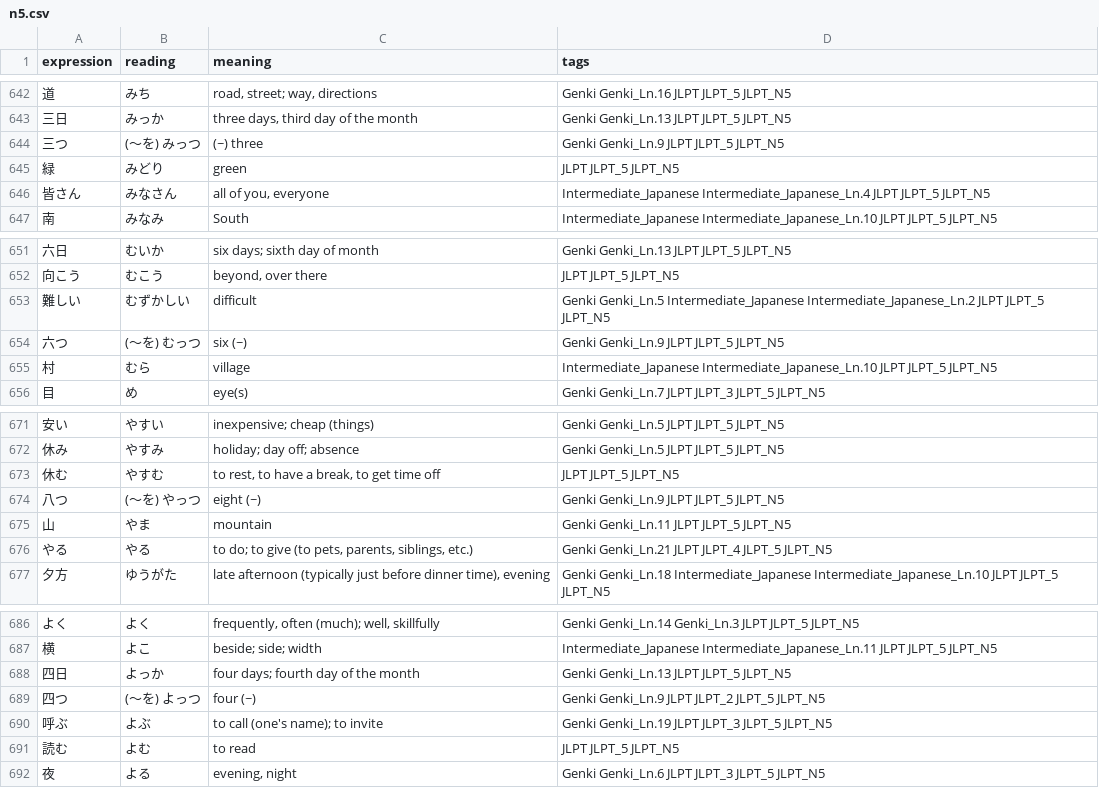
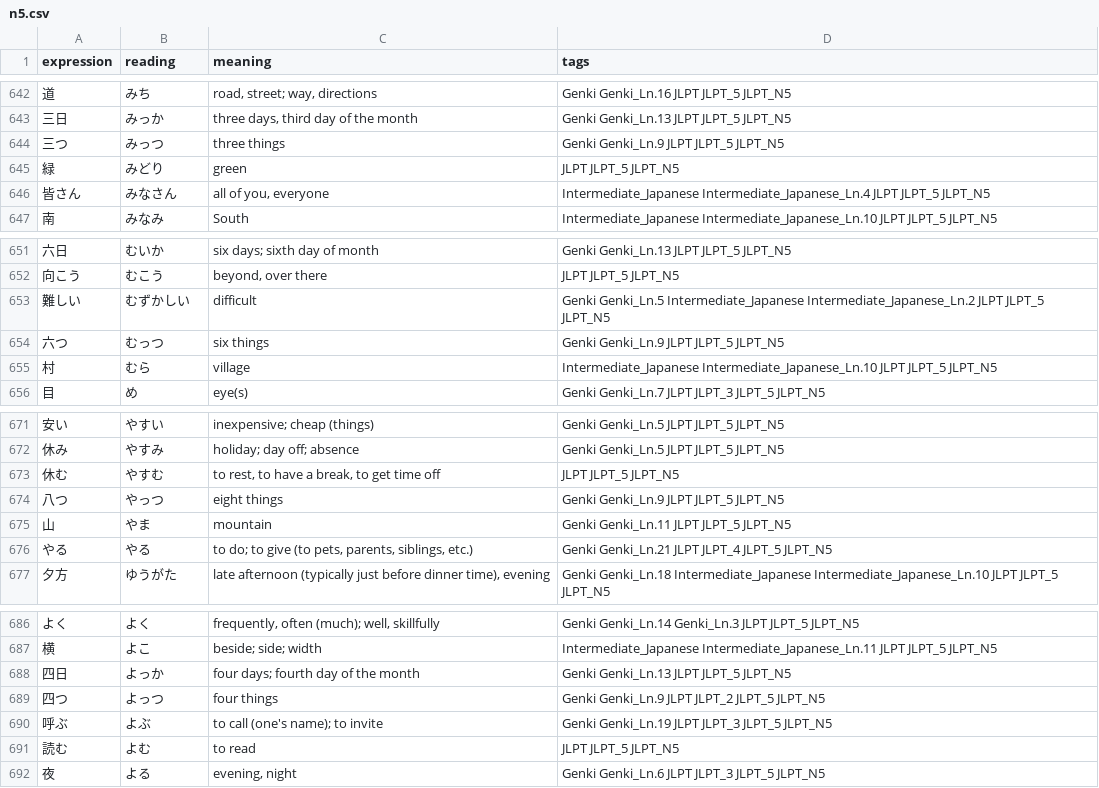
Before and after one commit to jamsinclair/open-anki-jlpt-decks, a CSV file: src/n5.csv, drawn as a sheet; only a part is shown, gaps mark what is left out; the diff covers the shown part only.

Commit message:
Improve thing counts meaning

```diff
--- a/src/n5.csv
+++ b/src/n5.csv
@@ -643,3 +643,3 @@ expression,reading,meaning,tags
 三日,みっか,"three days, third day of the month",Genki Genki_Ln.13 JLPT JLPT_5 JLPT_N5
-三つ,(〜を) みっつ,(~) three,Genki Genki_Ln.9 JLPT JLPT_5 JLPT_N5
+三つ,みっつ,three things,Genki Genki_Ln.9 JLPT JLPT_5 JLPT_N5
 緑,みどり,green,JLPT JLPT_5 JLPT_N5
@@ -653,3 +653,3 @@ expression,reading,meaning,tags
 難しい,むずかしい,difficult,Genki Genki_Ln.5 Intermediate_Japanese Intermediate_Japanese_Ln.2 JLPT JLPT_5 JLPT_N5
-六つ,(〜を) むっつ,six (~),Genki Genki_Ln.9 JLPT JLPT_5 JLPT_N5
+六つ,むっつ,six things,Genki Genki_Ln.9 JLPT JLPT_5 JLPT_N5
 村,むら,village,Intermediate_Japanese Intermediate_Japanese_Ln.10 JLPT JLPT_5 JLPT_N5
@@ -673,3 +673,3 @@ expression,reading,meaning,tags
 休む,やすむ,"to rest, to have a break, to get time off",JLPT JLPT_5 JLPT_N5
-八つ,(〜を) やっつ,eight (~),Genki Genki_Ln.9 JLPT JLPT_5 JLPT_N5
+八つ,やっつ,eight things,Genki Genki_Ln.9 JLPT JLPT_5 JLPT_N5
 山,やま,mountain,Genki Genki_Ln.11 JLPT JLPT_5 JLPT_N5
@@ -688,3 +688,3 @@ expression,reading,meaning,tags
 四日,よっか,four days; fourth day of the month,Genki Genki_Ln.13 JLPT JLPT_5 JLPT_N5
-四つ,(〜を) よっつ,four (~),Genki Genki_Ln.9 JLPT JLPT_2 JLPT_5 JLPT_N5
+四つ,よっつ,four things,Genki Genki_Ln.9 JLPT JLPT_2 JLPT_5 JLPT_N5
 呼ぶ,よぶ,to call (one's name); to invite,Genki Genki_Ln.19 JLPT JLPT_3 JLPT_5 JLPT_N5
```
Also changed, not shown: 10 edited cells elsewhere in this file.
